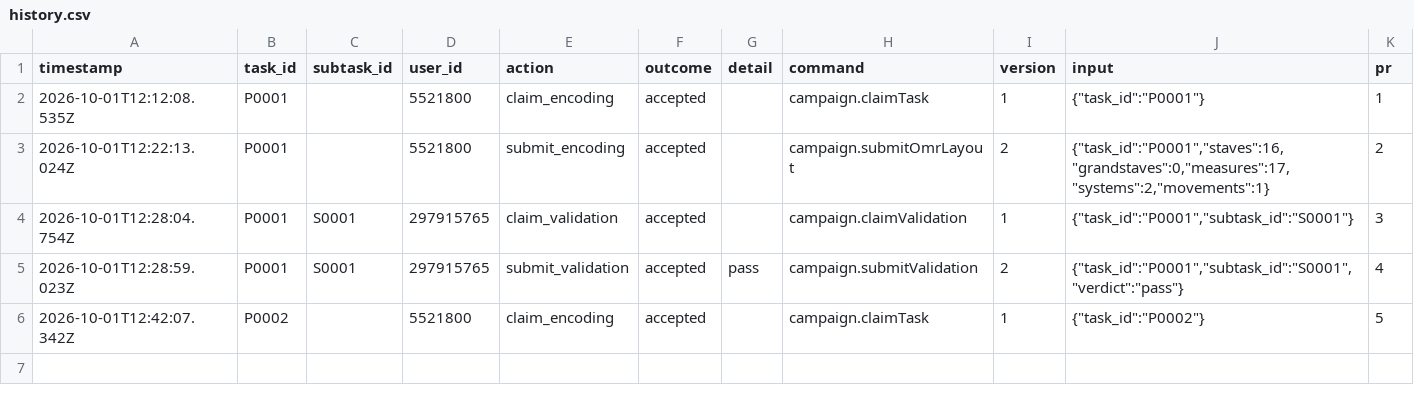
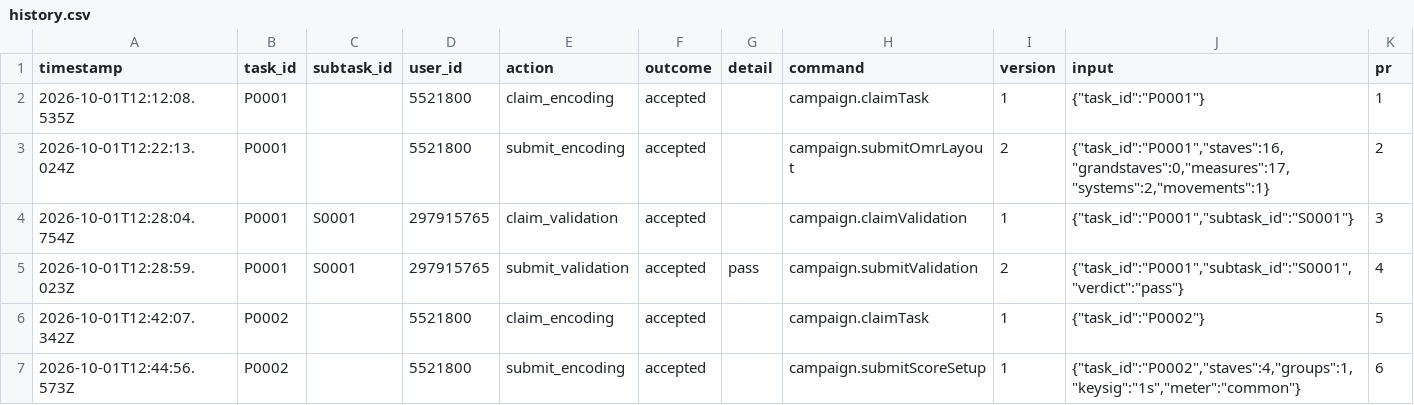
Before and after one commit to musicog/la-espero, a CSV file: tracking/history.csv, drawn as a sheet.

```diff
--- a/tracking/history.csv
+++ b/tracking/history.csv
@@ -6 +6,2 @@ timestamp,task_id,subtask_id,user_id,action,outcome,detail,command,version,input
 2026-10-01T12:42:07.342Z,P0002,,5521800,claim_encoding,accepted,,campaign.claimTask,1,"{""task_id"":""P0002""}",5
+2026-10-01T12:44:56.573Z,P0002,,5521800,submit_encoding,accepted,,campaign.submitScoreSetup,1,"{""task_id"":""P0002"",""staves"":4,""groups"":1,""keysig"":""1s"",""meter"":""common""}",6
```
Also changed, not shown: tracking/state.csv, 3 other files.
